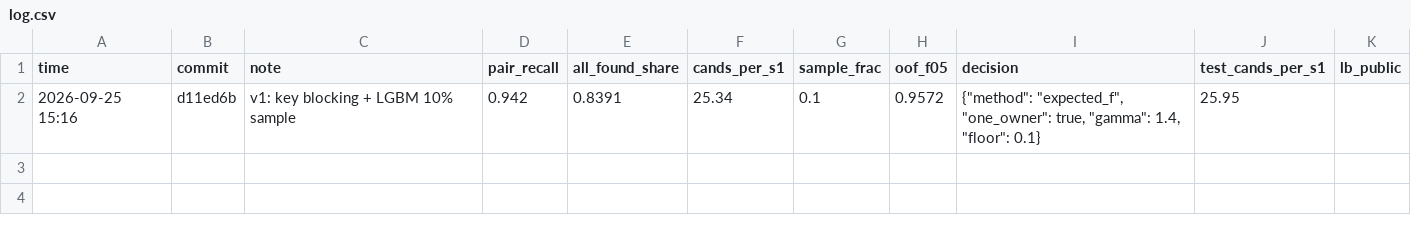
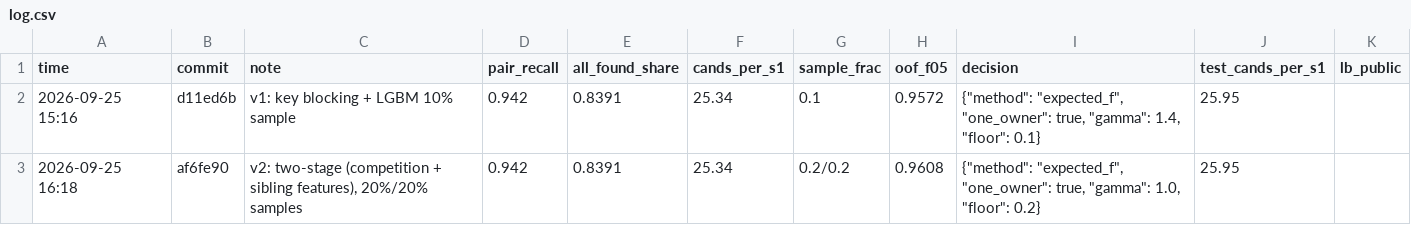
Before and after one commit to Anish033-coder/amazon-ml-2026, a CSV file: experiments/log.csv, drawn as a sheet; the diff names each change by its address in the sheet, - before the commit and + after, or states it on an @@ line.

Commit message:
Log v2 run

```diff
--- a/experiments/log.csv
+++ b/experiments/log.csv
+row 3: 2026-09-25 16:18 | af6fe90 | v2: two-stage (competition + sibling features), 20%/20% samples | 0.942 | 0.8391 | 25.34 | 0.2/0.2 | 0.9608 | {"method": "expected_f", "one_owner": true, "gamma": 1.0, "floor": 0.2} | 25.95
```
